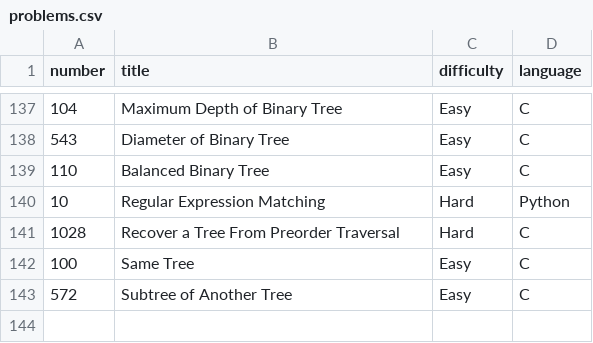
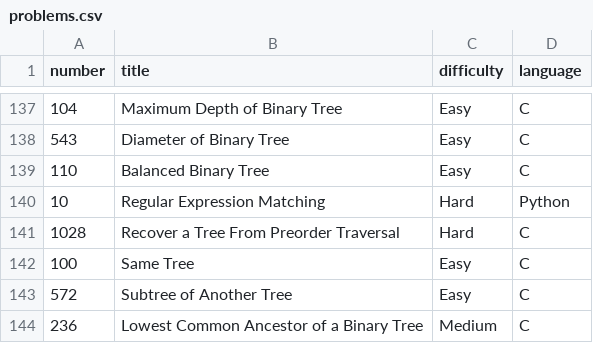
Before and after one commit to Hari-preetham-B/LEET_CODE, a CSV file: problems.csv, drawn as a sheet; only a part is shown, gaps mark what is left out.

Commit message:
Add problem 'Lowest Common Ancestor of a Binary Tree'

```diff
--- a/problems.csv
+++ b/problems.csv
@@ -143 +143,2 @@ number,title,difficulty,language
 572,Subtree of Another Tree,Easy,C
+236,Lowest Common Ancestor of a Binary Tree,Medium,C
```
